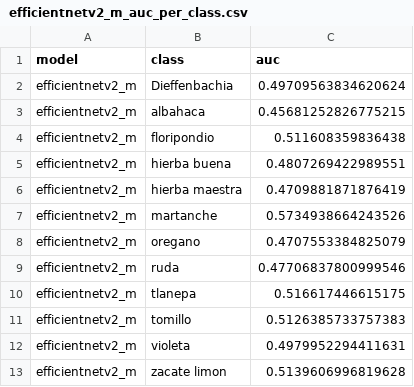
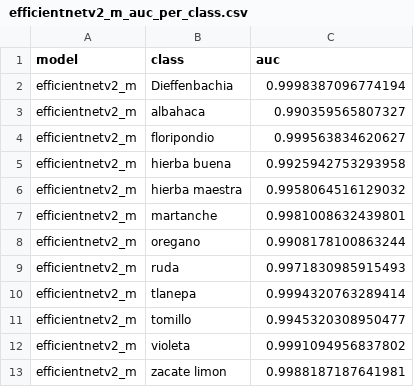
Before and after one commit to Matador108117/ImageModelTFandPythorch, a CSV file: results/efficientnetv2_m_auc_per_class.csv, drawn as a sheet.

```diff
--- a/results/efficientnetv2_m_auc_per_class.csv
+++ b/results/efficientnetv2_m_auc_per_class.csv
@@ -1,13 +1,13 @@
 model,class,auc
-efficientnetv2_m,Dieffenbachia,0.49709563834620624
-efficientnetv2_m,albahaca,0.45681252826775215
-efficientnetv2_m,floripondio,0.511608359836438
-efficientnetv2_m,hierba buena,0.4807269422989551
-efficientnetv2_m,hierba maestra,0.4709881871876419
-efficientnetv2_m,martanche,0.5734938664243526
-efficientnetv2_m,oregano,0.4707553384825079
-efficientnetv2_m,ruda,0.47706837800999546
-efficientnetv2_m,tlanepa,0.516617446615175
-efficientnetv2_m,tomillo,0.5126385733757383
-efficientnetv2_m,violeta,0.4979952294411631
-efficientnetv2_m,zacate limon,0.5139606996819628
+efficientnetv2_m,Dieffenbachia,0.9998387096774194
+efficientnetv2_m,albahaca,0.990359565807327
+efficientnetv2_m,floripondio,0.999563834620627
+efficientnetv2_m,hierba buena,0.9925942753293958
+efficientnetv2_m,hierba maestra,0.9958064516129032
+efficientnetv2_m,martanche,0.9981008632439801
+efficientnetv2_m,oregano,0.9908178100863244
+efficientnetv2_m,ruda,0.9971830985915493
+efficientnetv2_m,tlanepa,0.9994320763289414
+efficientnetv2_m,tomillo,0.9945320308950477
+efficientnetv2_m,violeta,0.9991094956837802
+efficientnetv2_m,zacate limon,0.9988187187641981
```
Also changed, not shown: results/comparison_metrics.csv, results/efficientnetv2_m_classification_report.csv, 13 other files.
